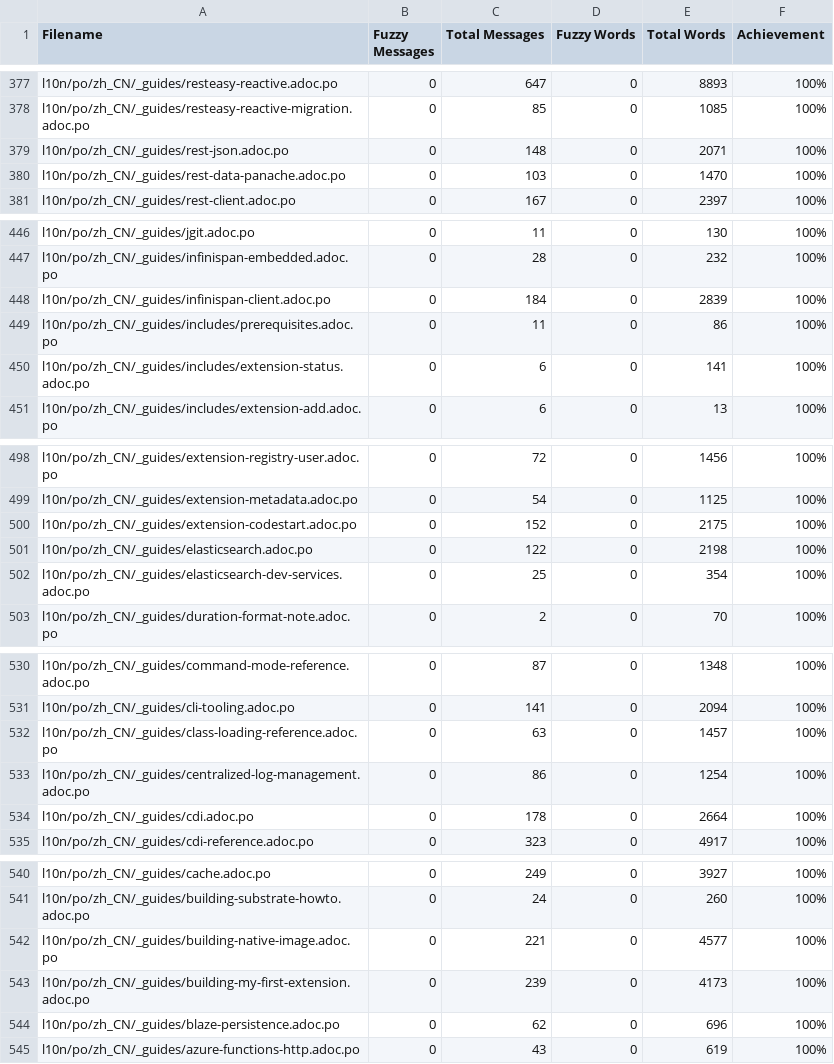
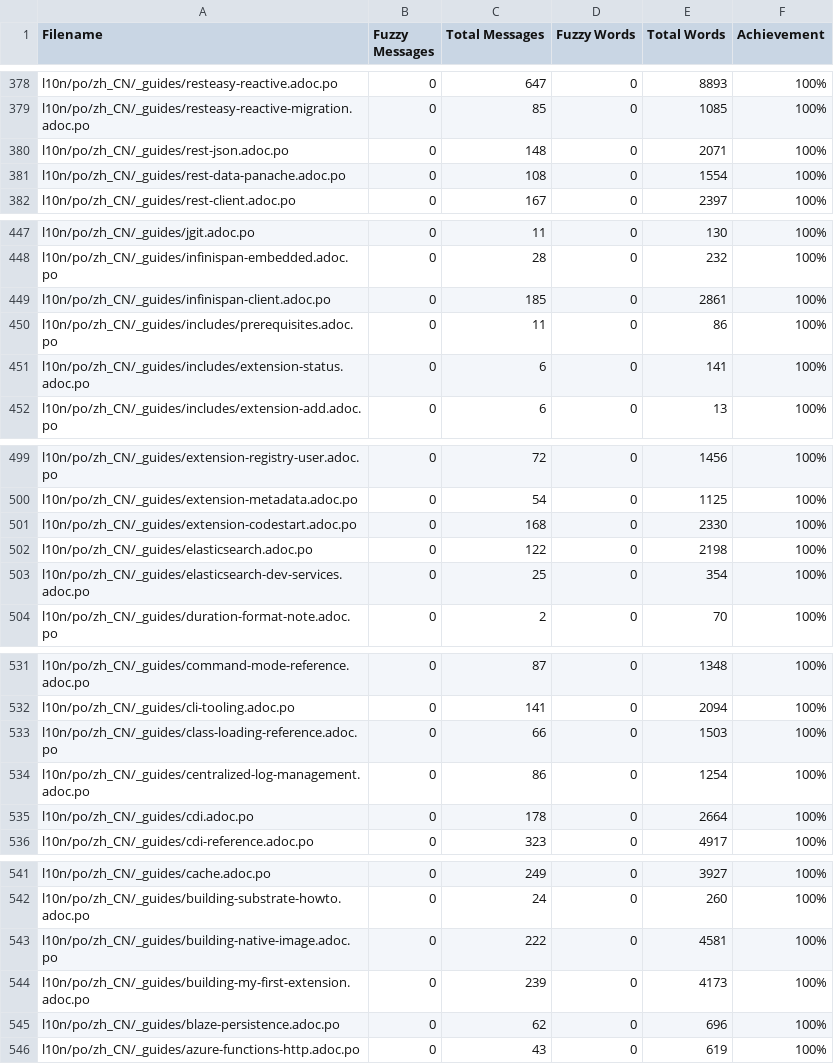
Before and after one commit to giant35/quarkusZH, a CSV file: l10n/stats/translation.csv, drawn as a sheet; only a part is shown, gaps mark what is left out; the diff covers the shown part only.

```diff
--- a/l10n/stats/translation.csv
+++ b/l10n/stats/translation.csv
@@ -379,3 +380,3 @@ l10n/po/zh_CN/_guides/resteasy-reactive-migration.adoc.po, 0, 85, 0, 1085 ,100%
 l10n/po/zh_CN/_guides/rest-json.adoc.po, 0, 148, 0, 2071 ,100%
-l10n/po/zh_CN/_guides/rest-data-panache.adoc.po, 0, 103, 0, 1470 ,100%
+l10n/po/zh_CN/_guides/rest-data-panache.adoc.po, 0, 108, 0, 1554 ,100%
 l10n/po/zh_CN/_guides/rest-client.adoc.po, 0, 167, 0, 2397 ,100%
@@ -447,3 +448,3 @@ l10n/po/zh_CN/_guides/jgit.adoc.po, 0, 11, 0, 130 ,100%
 l10n/po/zh_CN/_guides/infinispan-embedded.adoc.po, 0, 28, 0, 232 ,100%
-l10n/po/zh_CN/_guides/infinispan-client.adoc.po, 0, 184, 0, 2839 ,100%
+l10n/po/zh_CN/_guides/infinispan-client.adoc.po, 0, 185, 0, 2861 ,100%
 l10n/po/zh_CN/_guides/includes/prerequisites.adoc.po, 0, 11, 0, 86 ,100%
@@ -499,3 +500,3 @@ l10n/po/zh_CN/_guides/extension-registry-user.adoc.po, 0, 72, 0, 1456 ,100%
 l10n/po/zh_CN/_guides/extension-metadata.adoc.po, 0, 54, 0, 1125 ,100%
-l10n/po/zh_CN/_guides/extension-codestart.adoc.po, 0, 152, 0, 2175 ,100%
+l10n/po/zh_CN/_guides/extension-codestart.adoc.po, 0, 168, 0, 2330 ,100%
 l10n/po/zh_CN/_guides/elasticsearch.adoc.po, 0, 122, 0, 2198 ,100%
@@ -531,3 +532,3 @@ l10n/po/zh_CN/_guides/command-mode-reference.adoc.po, 0, 87, 0, 1348 ,100%
 l10n/po/zh_CN/_guides/cli-tooling.adoc.po, 0, 141, 0, 2094 ,100%
-l10n/po/zh_CN/_guides/class-loading-reference.adoc.po, 0, 63, 0, 1457 ,100%
+l10n/po/zh_CN/_guides/class-loading-reference.adoc.po, 0, 66, 0, 1503 ,100%
 l10n/po/zh_CN/_guides/centralized-log-management.adoc.po, 0, 86, 0, 1254 ,100%
@@ -541,3 +542,3 @@ l10n/po/zh_CN/_guides/cache.adoc.po, 0, 249, 0, 3927 ,100%
 l10n/po/zh_CN/_guides/building-substrate-howto.adoc.po, 0, 24, 0, 260 ,100%
-l10n/po/zh_CN/_guides/building-native-image.adoc.po, 0, 221, 0, 4577 ,100%
+l10n/po/zh_CN/_guides/building-native-image.adoc.po, 0, 222, 0, 4581 ,100%
 l10n/po/zh_CN/_guides/building-my-first-extension.adoc.po, 0, 239, 0, 4173 ,100%
```
Also changed, not shown: 1 added row and 16 edited cells elsewhere in this file.
